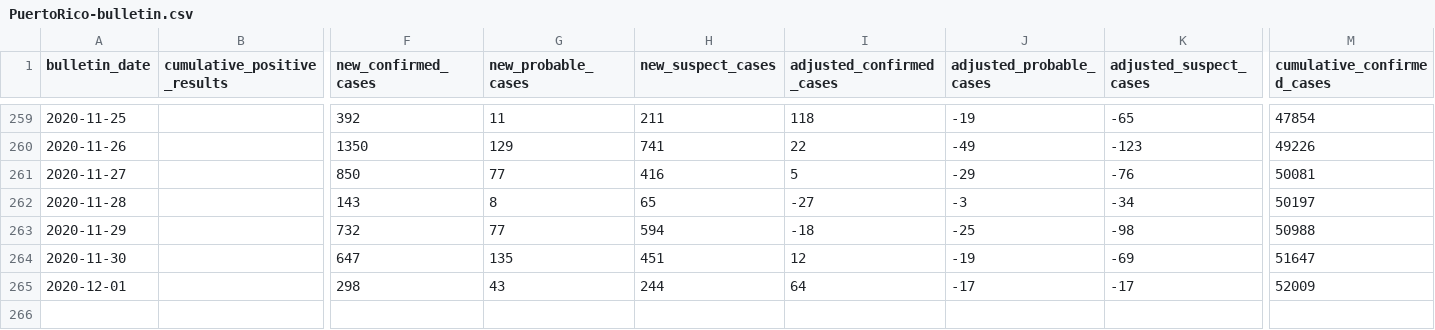
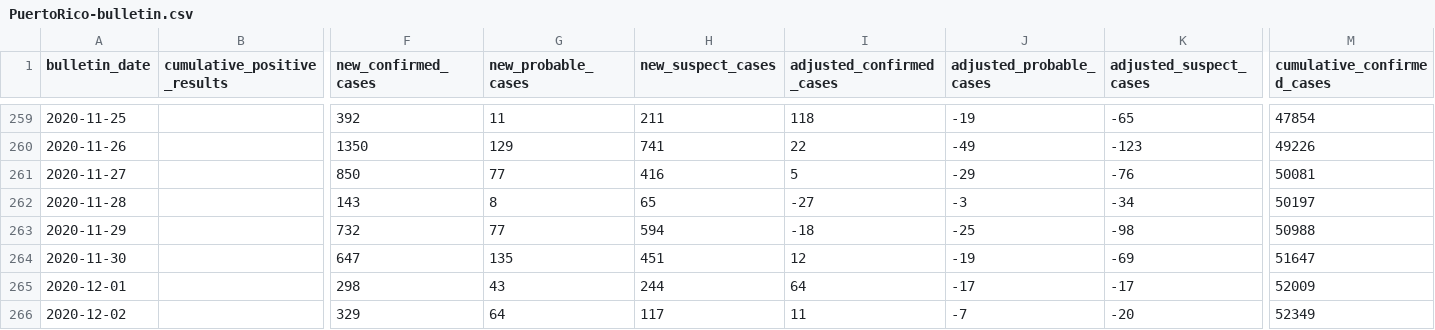
Before and after one commit to sacundim/covid-19-puerto-rico, a CSV file: assets/data/cases/PuertoRico-bulletin.csv, drawn as a sheet; only a part is shown, gaps mark what is left out; rows hold the shown columns only; the diff names each change by its address in the sheet, - before the commit and + after, or states it on an @@ line.

```diff
--- a/assets/data/cases/PuertoRico-bulletin.csv
+++ b/assets/data/cases/PuertoRico-bulletin.csv
+row 266: 2020-12-02 |  | 329 | 64 | 117 | 11 | -7 | -20 | 52349
```
Also changed, not shown: assets/data/cases/AgeGroups-antigens.csv, assets/data/cases/AgeGroups-molecular.csv, 3 other files.
